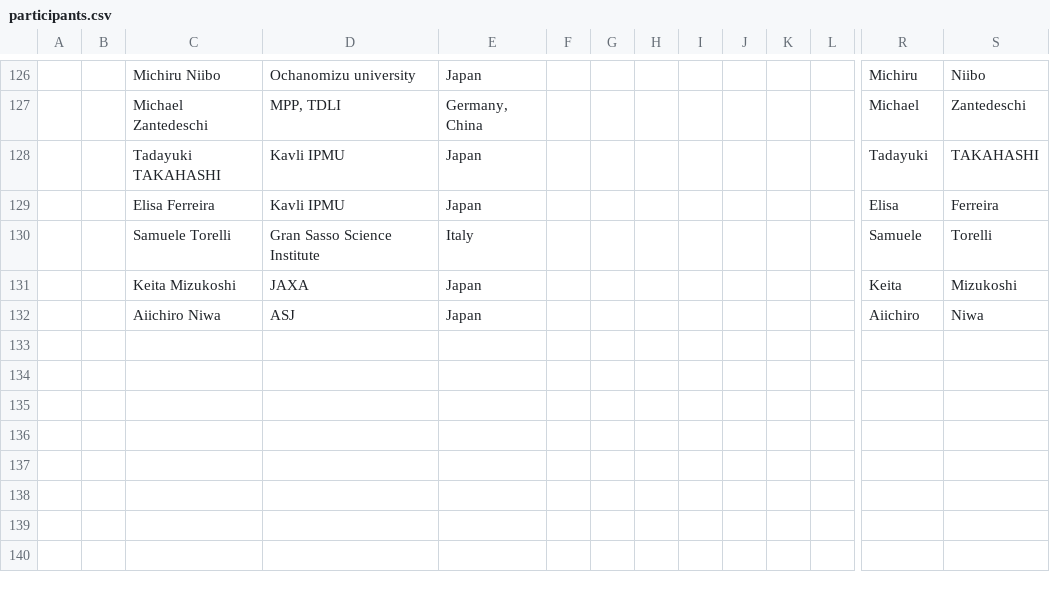
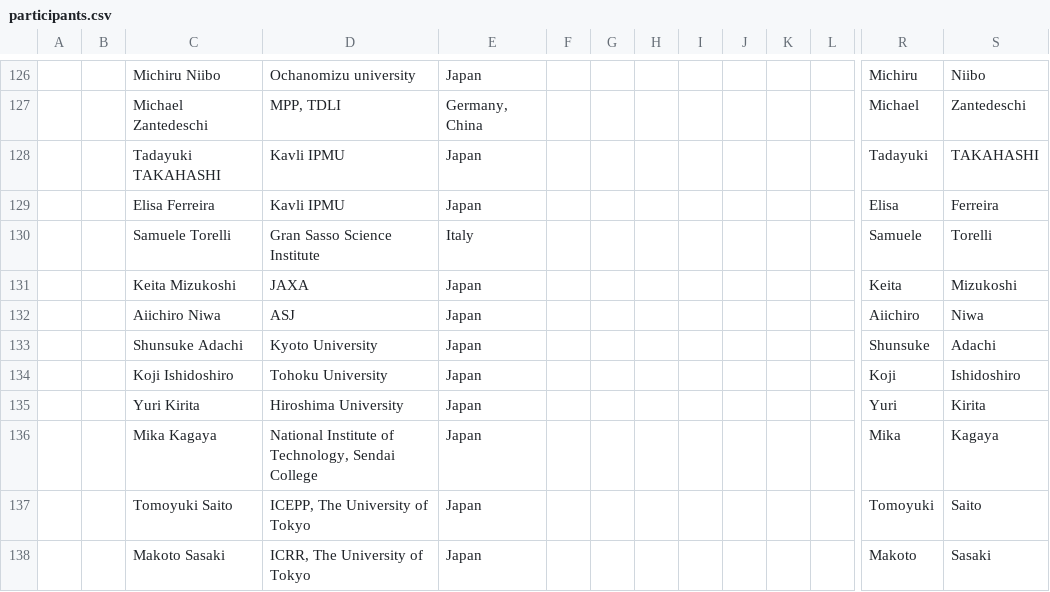
Before and after one commit to moritzhuetten/sazerac_template, a CSV file: data/participants.csv, drawn as a sheet; only a part is shown, gaps mark what is left out; rows hold the shown columns only; the diff names each change by its address in the sheet, - before the commit and + after, or states it on an @@ line.

Commit message:
update

```diff
--- a/data/participants.csv
+++ b/data/participants.csv
+row 133:  |  | Shunsuke Adachi | Kyoto University | Japan |  |  |  |  |  |  |  | Shunsuke | Adachi
+row 134:  |  | Koji Ishidoshiro | Tohoku University | Japan |  |  |  |  |  |  |  | Koji | Ishidoshiro
+row 135:  |  | Yuri Kirita | Hiroshima University | Japan |  |  |  |  |  |  |  | Yuri | Kirita
+row 136:  |  | Mika Kagaya | National Institute of Technology, Sendai College | Japan |  |  |  |  |  |  |  | Mika | Kagaya
+row 137:  |  | Tomoyuki Saito | ICEPP, The University of Tokyo | Japan |  |  |  |  |  |  |  | Tomoyuki | Saito
+row 138:  |  | Makoto Sasaki | ICRR, The University of Tokyo | Japan |  |  |  |  |  |  |  | Makoto | Sasaki
```
